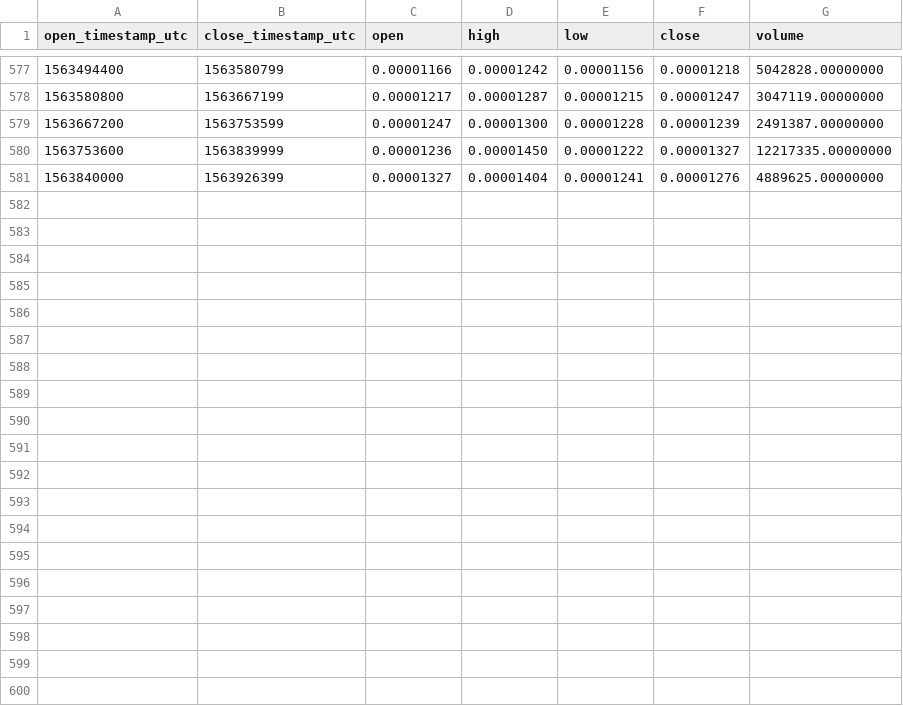
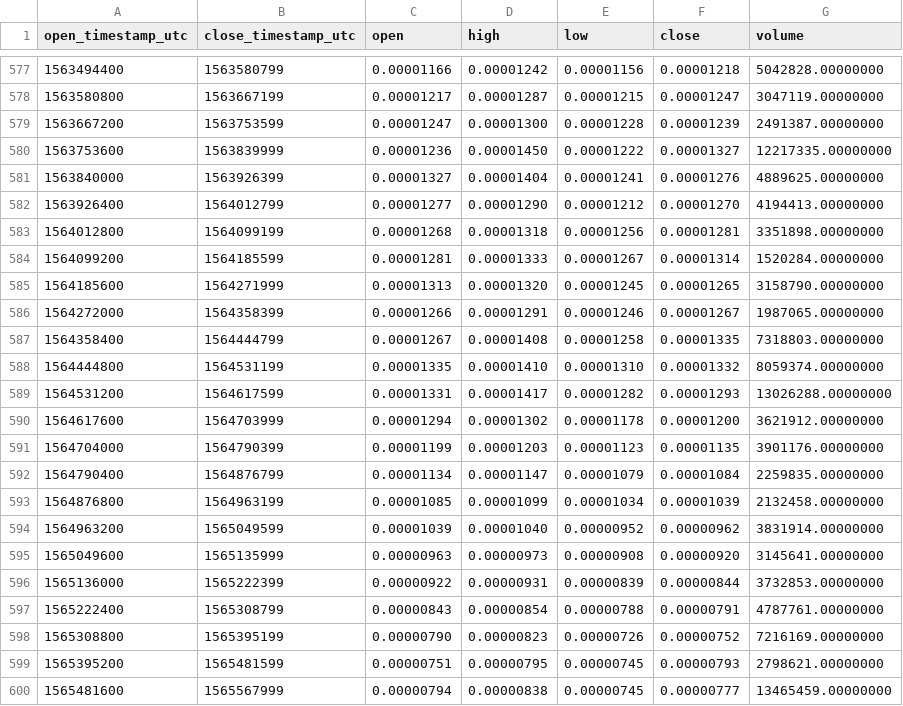
Before and after one commit to cryptobigbro/binance-ELFBTC, a CSV file: binance-ELFBTC-1d.csv, drawn as a sheet; only a part is shown, gaps mark what is left out; the diff names each change by its address in the sheet, - before the commit and + after, or states it on an @@ line.

Commit message:
Update OHLCV data.

```diff
--- a/binance-ELFBTC-1d.csv
+++ b/binance-ELFBTC-1d.csv
+row 582: 1563926400 | 1564012799 | 0.00001277 | 0.00001290 | 0.00001212 | 0.00001270 | 4194413.00000000
+row 583: 1564012800 | 1564099199 | 0.00001268 | 0.00001318 | 0.00001256 | 0.00001281 | 3351898.00000000
+row 584: 1564099200 | 1564185599 | 0.00001281 | 0.00001333 | 0.00001267 | 0.00001314 | 1520284.00000000
+row 585: 1564185600 | 1564271999 | 0.00001313 | 0.00001320 | 0.00001245 | 0.00001265 | 3158790.00000000
+row 586: 1564272000 | 1564358399 | 0.00001266 | 0.00001291 | 0.00001246 | 0.00001267 | 1987065.00000000
+row 587: 1564358400 | 1564444799 | 0.00001267 | 0.00001408 | 0.00001258 | 0.00001335 | 7318803.00000000
+row 588: 1564444800 | 1564531199 | 0.00001335 | 0.00001410 | 0.00001310 | 0.00001332 | 8059374.00000000
+row 589: 1564531200 | 1564617599 | 0.00001331 | 0.00001417 | 0.00001282 | 0.00001293 | 13026288.00000000
+row 590: 1564617600 | 1564703999 | 0.00001294 | 0.00001302 | 0.00001178 | 0.00001200 | 3621912.00000000
+row 591: 1564704000 | 1564790399 | 0.00001199 | 0.00001203 | 0.00001123 | 0.00001135 | 3901176.00000000
+row 592: 1564790400 | 1564876799 | 0.00001134 | 0.00001147 | 0.00001079 | 0.00001084 | 2259835.00000000
+row 593: 1564876800 | 1564963199 | 0.00001085 | 0.00001099 | 0.00001034 | 0.00001039 | 2132458.00000000
+row 594: 1564963200 | 1565049599 | 0.00001039 | 0.00001040 | 0.00000952 | 0.00000962 | 3831914.00000000
+row 595: 1565049600 | 1565135999 | 0.00000963 | 0.00000973 | 0.00000908 | 0.00000920 | 3145641.00000000
+row 596: 1565136000 | 1565222399 | 0.00000922 | 0.00000931 | 0.00000839 | 0.00000844 | 3732853.00000000
+row 597: 1565222400 | 1565308799 | 0.00000843 | 0.00000854 | 0.00000788 | 0.00000791 | 4787761.00000000
+row 598: 1565308800 | 1565395199 | 0.00000790 | 0.00000823 | 0.00000726 | 0.00000752 | 7216169.00000000
+row 599: 1565395200 | 1565481599 | 0.00000751 | 0.00000795 | 0.00000745 | 0.00000793 | 2798621.00000000
+row 600: 1565481600 | 1565567999 | 0.00000794 | 0.00000838 | 0.00000745 | 0.00000777 | 13465459.00000000
```
Also changed, not shown: binance-ELFBTC-1M.csv, binance-ELFBTC-1w.csv, 1 other file.
